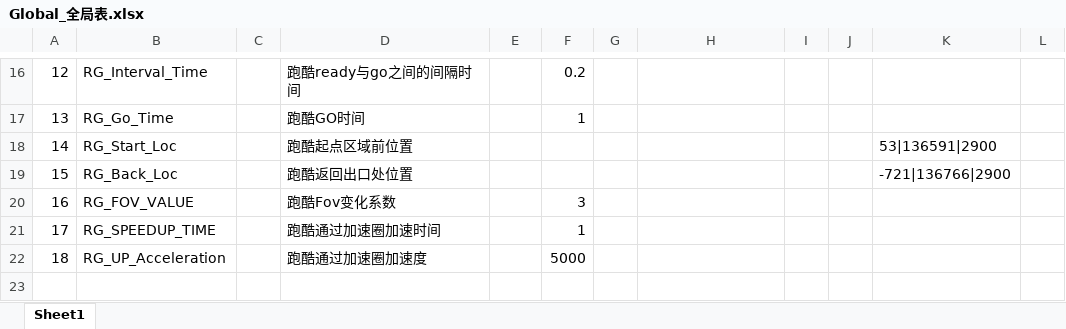
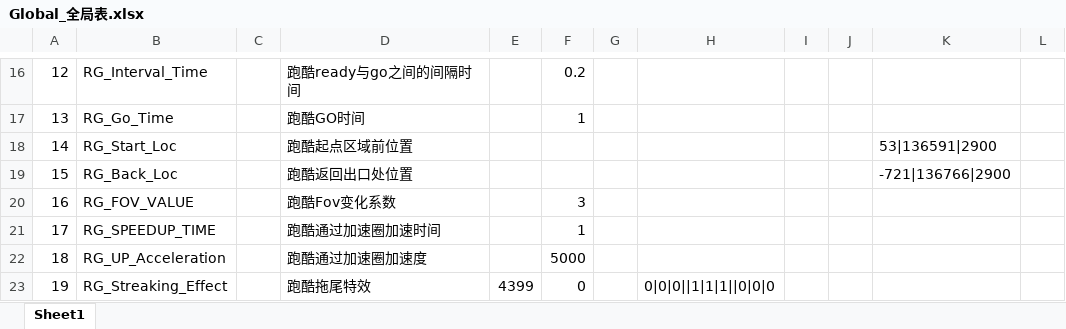
Before and after one commit to mobox-lab/dragonverse, an Excel workbook: Excels/Global_全局表.xlsx, sheet Sheet1, drawn as a sheet; only a part is shown, gaps mark what is left out; values as stored, in another font and other column widths than the file's, no borders; the diff names each change by its address in the sheet, - before the commit and + after, or states it on an @@ line.

```diff
--- a/Excels/Global_全局表.xlsx (sheet Sheet1)
+++ b/Excels/Global_全局表.xlsx (sheet Sheet1)
+row 23: 19 | RG_Streaking_Effect |  | 跑酷拖尾特效 | 4399 | 0 |  | 0|0|0||1|1|1||0|0|0
```
Also changed, not shown: 2 other files.
